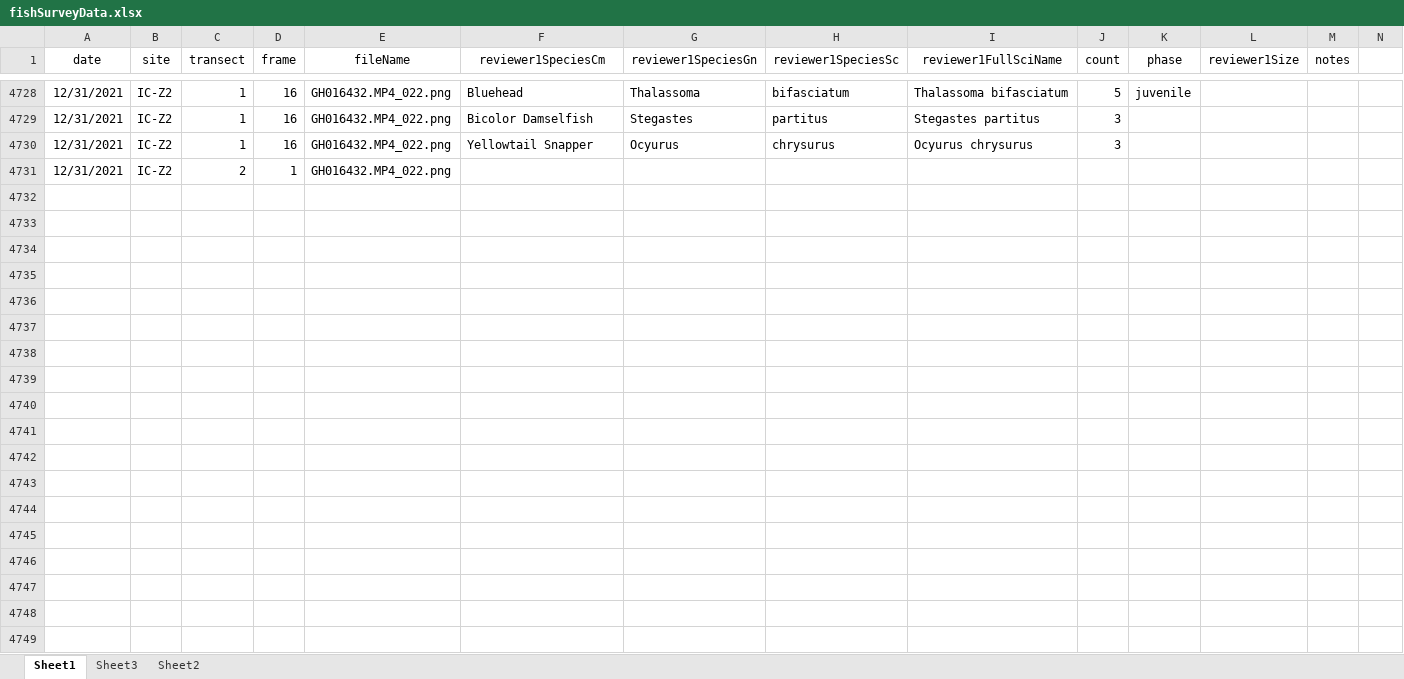
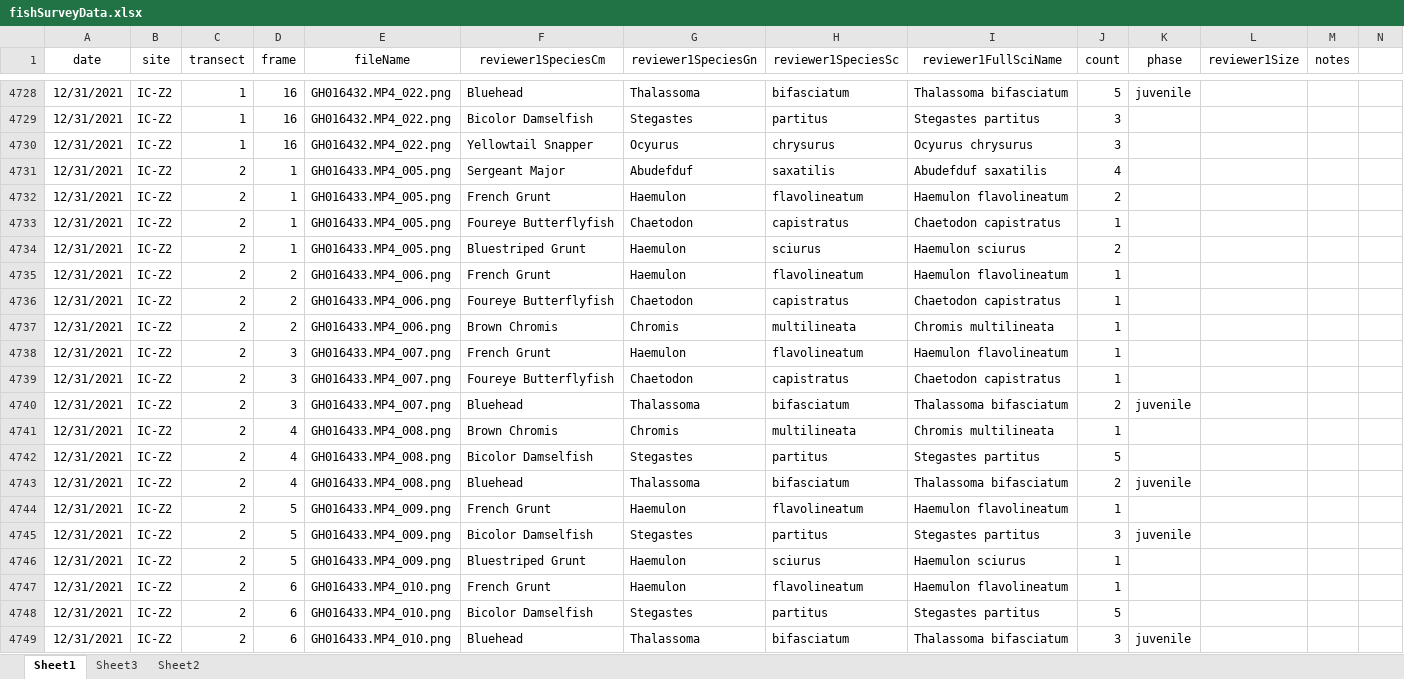
Before and after one commit to icombs2017/photogrammetryNOAA, an Excel workbook: fishSurveys/data/fishSurveyData.xlsx, sheet Sheet1, drawn as a sheet; only a part is shown, gaps mark what is left out; values as stored, in another font and other column widths than the file's, no borders; rows hold the shown columns only; the diff covers the shown part only; the diff names each change by its address in the sheet, - before the commit and + after, or states it on an @@ line.

Commit message:
Update fishSurveyData.xlsx

```diff
--- a/fishSurveys/data/fishSurveyData.xlsx (sheet Sheet1)
+++ b/fishSurveys/data/fishSurveyData.xlsx (sheet Sheet1)
-E4731 (fileName): GH016432.MP4_022.png
+E4731 (fileName): GH016433.MP4_005.png
-F4731 (reviewer1SpeciesCm): (empty)
+F4731 (reviewer1SpeciesCm): Sergeant Major
-G4731 (reviewer1SpeciesGn): (empty)
+G4731 (reviewer1SpeciesGn): Abudefduf
-H4731 (reviewer1SpeciesSc): (empty)
+H4731 (reviewer1SpeciesSc): saxatilis
-I4731 (reviewer1FullSciName): (empty)
+I4731 (reviewer1FullSciName): Abudefduf saxatilis
-J4731 (count): (empty)
+J4731 (count): 4
+row 4732: 12/31/2021 | IC-Z2 | 2 | 1 | GH016433.MP4_005.png | French Grunt | Haemulon | flavolineatum | Haemulon flavolineatum | 2
+row 4733: 12/31/2021 | IC-Z2 | 2 | 1 | GH016433.MP4_005.png | Foureye Butterflyfish | Chaetodon | capistratus | Chaetodon capistratus | 1
+row 4734: 12/31/2021 | IC-Z2 | 2 | 1 | GH016433.MP4_005.png | Bluestriped Grunt | Haemulon | sciurus | Haemulon sciurus | 2
+row 4735: 12/31/2021 | IC-Z2 | 2 | 2 | GH016433.MP4_006.png | French Grunt | Haemulon | flavolineatum | Haemulon flavolineatum | 1
+row 4736: 12/31/2021 | IC-Z2 | 2 | 2 | GH016433.MP4_006.png | Foureye Butterflyfish | Chaetodon | capistratus | Chaetodon capistratus | 1
+row 4737: 12/31/2021 | IC-Z2 | 2 | 2 | GH016433.MP4_006.png | Brown Chromis | Chromis | multilineata | Chromis multilineata | 1
+row 4738: 12/31/2021 | IC-Z2 | 2 | 3 | GH016433.MP4_007.png | French Grunt | Haemulon | flavolineatum | Haemulon flavolineatum | 1
+row 4739: 12/31/2021 | IC-Z2 | 2 | 3 | GH016433.MP4_007.png | Foureye Butterflyfish | Chaetodon | capistratus | Chaetodon capistratus | 1
+row 4740: 12/31/2021 | IC-Z2 | 2 | 3 | GH016433.MP4_007.png | Bluehead | Thalassoma | bifasciatum | Thalassoma bifasciatum | 2 | juvenile
+row 4741: 12/31/2021 | IC-Z2 | 2 | 4 | GH016433.MP4_008.png | Brown Chromis | Chromis | multilineata | Chromis multilineata | 1
+row 4742: 12/31/2021 | IC-Z2 | 2 | 4 | GH016433.MP4_008.png | Bicolor Damselfish | Stegastes | partitus | Stegastes partitus | 5
+row 4743: 12/31/2021 | IC-Z2 | 2 | 4 | GH016433.MP4_008.png | Bluehead | Thalassoma | bifasciatum | Thalassoma bifasciatum | 2 | juvenile
+row 4744: 12/31/2021 | IC-Z2 | 2 | 5 | GH016433.MP4_009.png | French Grunt | Haemulon | flavolineatum | Haemulon flavolineatum | 1
+row 4745: 12/31/2021 | IC-Z2 | 2 | 5 | GH016433.MP4_009.png | Bicolor Damselfish | Stegastes | partitus | Stegastes partitus | 3 | juvenile
+row 4746: 12/31/2021 | IC-Z2 | 2 | 5 | GH016433.MP4_009.png | Bluestriped Grunt | Haemulon | sciurus | Haemulon sciurus | 1
+row 4747: 12/31/2021 | IC-Z2 | 2 | 6 | GH016433.MP4_010.png | French Grunt | Haemulon | flavolineatum | Haemulon flavolineatum | 1
+row 4748: 12/31/2021 | IC-Z2 | 2 | 6 | GH016433.MP4_010.png | Bicolor Damselfish | Stegastes | partitus | Stegastes partitus | 5
+row 4749: 12/31/2021 | IC-Z2 | 2 | 6 | GH016433.MP4_010.png | Bluehead | Thalassoma | bifasciatum | Thalassoma bifasciatum | 3 | juvenile
```
Also changed, not shown: 83 added rows elsewhere in this sheet.
